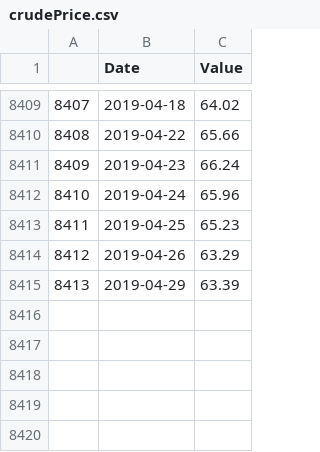
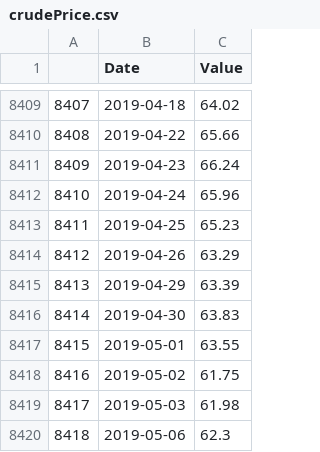
Before and after one commit to NickDonahoe/OilGasEarningsAnalysis, a CSV file: data/crudePrice.csv, drawn as a sheet; only a part is shown, gaps mark what is left out; the diff names each change by its address in the sheet, - before the commit and + after, or states it on an @@ line.

```diff
--- a/data/crudePrice.csv
+++ b/data/crudePrice.csv
+row 8416: 8414 | 2019-04-30 | 63.83
+row 8417: 8415 | 2019-05-01 | 63.55
+row 8418: 8416 | 2019-05-02 | 61.75
+row 8419: 8417 | 2019-05-03 | 61.98
+row 8420: 8418 | 2019-05-06 | 62.3
```
Also changed, not shown: 5 other files.
